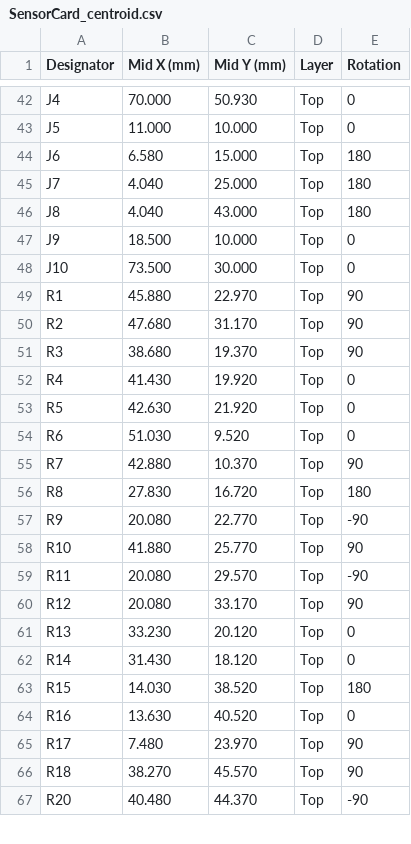
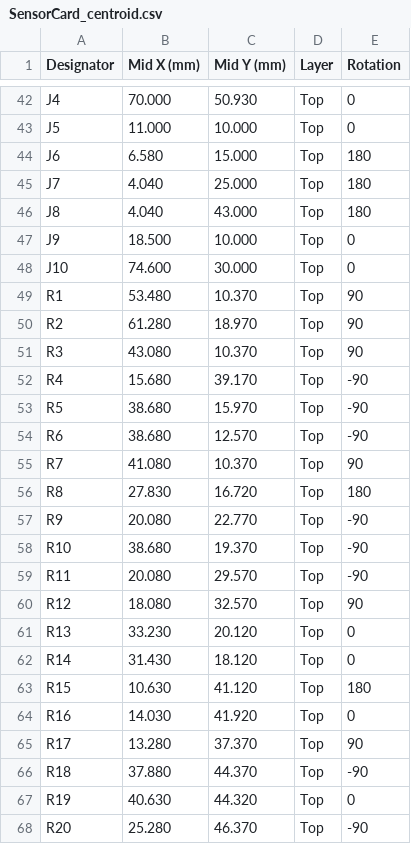
Before and after one commit to roblesterjr04/el-camino-dash, a CSV file: SensorCard/fab/SensorCard_centroid.csv, drawn as a sheet; only a part is shown, gaps mark what is left out; the diff covers the shown part only.

```diff
--- a/SensorCard/fab/SensorCard_centroid.csv
+++ b/SensorCard/fab/SensorCard_centroid.csv
@@ -47,21 +47,22 @@ J8,4.040,43.000,Top,180
 J9,18.500,10.000,Top,0
-J10,73.500,30.000,Top,0
-R1,45.880,22.970,Top,90
-R2,47.680,31.170,Top,90
-R3,38.680,19.370,Top,90
-R4,41.430,19.920,Top,0
-R5,42.630,21.920,Top,0
-R6,51.030,9.520,Top,0
-R7,42.880,10.370,Top,90
+J10,74.600,30.000,Top,0
+R1,53.480,10.370,Top,90
+R2,61.280,18.970,Top,90
+R3,43.080,10.370,Top,90
+R4,15.680,39.170,Top,-90
+R5,38.680,15.970,Top,-90
+R6,38.680,12.570,Top,-90
+R7,41.080,10.370,Top,90
 R8,27.830,16.720,Top,180
 R9,20.080,22.770,Top,-90
-R10,41.880,25.770,Top,90
+R10,38.680,19.370,Top,-90
 R11,20.080,29.570,Top,-90
-R12,20.080,33.170,Top,90
+R12,18.080,32.570,Top,90
 R13,33.230,20.120,Top,0
 R14,31.430,18.120,Top,0
-R15,14.030,38.520,Top,180
-R16,13.630,40.520,Top,0
-R17,7.480,23.970,Top,90
-R18,38.270,45.570,Top,90
-R20,40.480,44.370,Top,-90
+R15,10.630,41.120,Top,180
+R16,14.030,41.920,Top,0
+R17,13.280,37.370,Top,90
+R18,37.880,44.370,Top,-90
+R19,40.630,44.320,Top,0
+R20,25.280,46.370,Top,-90
```
Also changed, not shown: 6 added rows and 88 edited cells elsewhere in this file, SensorCard/fab/SensorCard_placement.csv, 24 other files.
